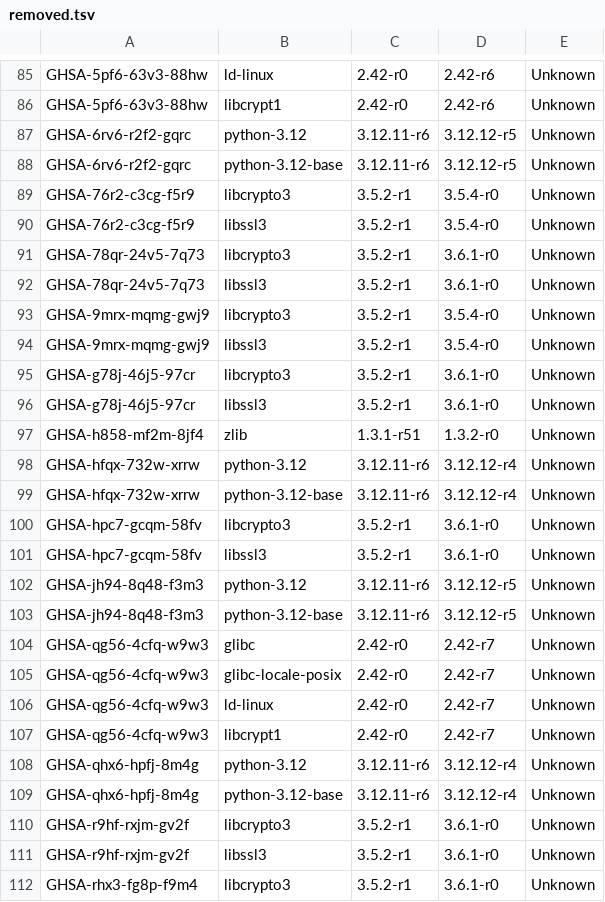
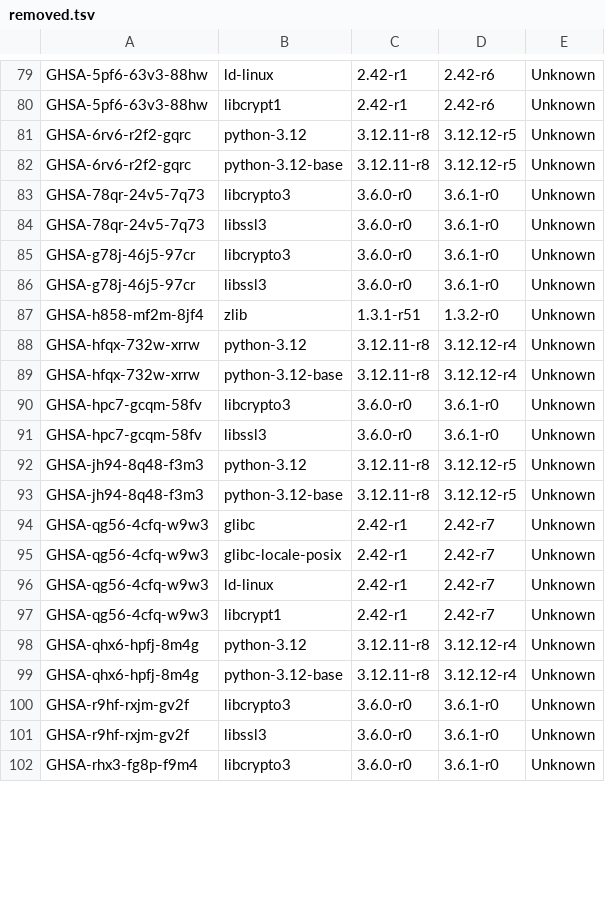
Before and after one commit to chainguard-demo/auto-deploy-demo, a TSV file: removed.tsv, drawn as a sheet; only a part is shown, gaps mark what is left out; removed rows and columns are numbered as before the commit, all else as after; the diff covers the shown part only; the diff names each change by its address in the sheet, - before the commit and + after, or states it on an @@ line.

```diff
--- a/removed.tsv
+++ b/removed.tsv
-C79:C80: 2.42-r0
+C79:C80: 2.42-r1
-C81:C82: 3.12.11-r6
+C81:C82: 3.12.11-r8
-row 89: GHSA-76r2-c3cg-f5r9 | libcrypto3 | 3.5.2-r1 | 3.5.4-r0 | Unknown
-row 90: GHSA-76r2-c3cg-f5r9 | libssl3 | 3.5.2-r1 | 3.5.4-r0 | Unknown
-C83:C84: 3.5.2-r1
+C83:C84: 3.6.0-r0
-row 93: GHSA-9mrx-mqmg-gwj9 | libcrypto3 | 3.5.2-r1 | 3.5.4-r0 | Unknown
-row 94: GHSA-9mrx-mqmg-gwj9 | libssl3 | 3.5.2-r1 | 3.5.4-r0 | Unknown
-C85:C86: 3.5.2-r1
+C85:C86: 3.6.0-r0
-C88:C89: 3.12.11-r6
+C88:C89: 3.12.11-r8
-C90:C91: 3.5.2-r1
+C90:C91: 3.6.0-r0
-C92:C93: 3.12.11-r6
+C92:C93: 3.12.11-r8
-C94:C97: 2.42-r0
+C94:C97: 2.42-r1
-C98:C99: 3.12.11-r6
+C98:C99: 3.12.11-r8
-C100:C102: 3.5.2-r1
+C100:C102: 3.6.0-r0
```
Also changed, not shown: 6 removed rows and 96 edited cells elsewhere in this file, old.tsv, 6 other files.
